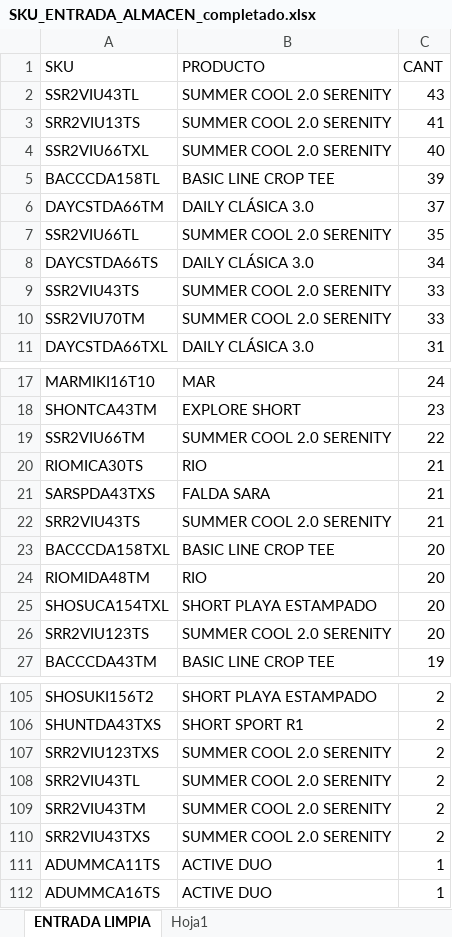
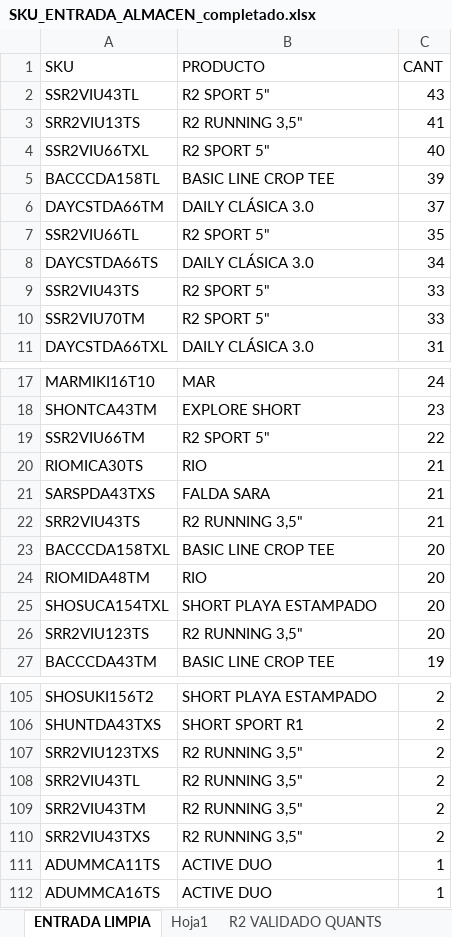
Before and after one commit to scm-svg/Data-Analyst, an Excel workbook: output/SKU_ENTRADA_ALMACEN_completado.xlsx, sheet ENTRADA LIMPIA, drawn as a sheet; only a part is shown, gaps mark what is left out; values as stored, in another font and other column widths than the file's, no borders; the diff covers the shown part only; the diff names each change by its address in the sheet, - before the commit and + after, or states it on an @@ line.

```diff
--- a/output/SKU_ENTRADA_ALMACEN_completado.xlsx (sheet ENTRADA LIMPIA)
+++ b/output/SKU_ENTRADA_ALMACEN_completado.xlsx (sheet ENTRADA LIMPIA)
+sheet tab: R2 VALIDADO QUANTS
-B2 (PRODUCTO): SUMMER COOL 2.0 SERENITY
+B2 (PRODUCTO): R2 SPORT 5"
-B3 (PRODUCTO): SUMMER COOL 2.0 SERENITY
+B3 (PRODUCTO): R2 RUNNING 3,5"
-B4 (PRODUCTO): SUMMER COOL 2.0 SERENITY
+B4 (PRODUCTO): R2 SPORT 5"
-B7 (PRODUCTO): SUMMER COOL 2.0 SERENITY
+B7 (PRODUCTO): R2 SPORT 5"
-B9:B10 (PRODUCTO): SUMMER COOL 2.0 SERENITY
+B9:B10 (PRODUCTO): R2 SPORT 5"
-B19 (PRODUCTO): SUMMER COOL 2.0 SERENITY
+B19 (PRODUCTO): R2 SPORT 5"
-B22 (PRODUCTO): SUMMER COOL 2.0 SERENITY
+B22 (PRODUCTO): R2 RUNNING 3,5"
-B26 (PRODUCTO): SUMMER COOL 2.0 SERENITY
+B26 (PRODUCTO): R2 RUNNING 3,5"
-B107:B110 (PRODUCTO): SUMMER COOL 2.0 SERENITY
+B107:B110 (PRODUCTO): R2 RUNNING 3,5"
```
Also changed, not shown: 4 edited cells elsewhere in this sheet, sheet Hoja1, 3 other files.
